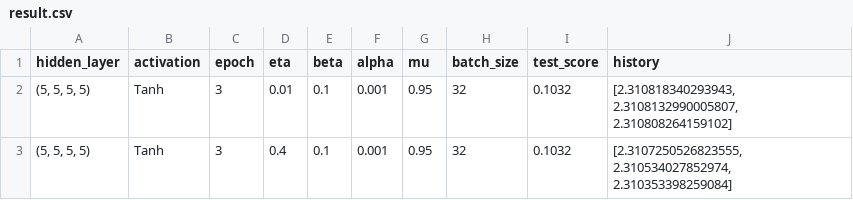
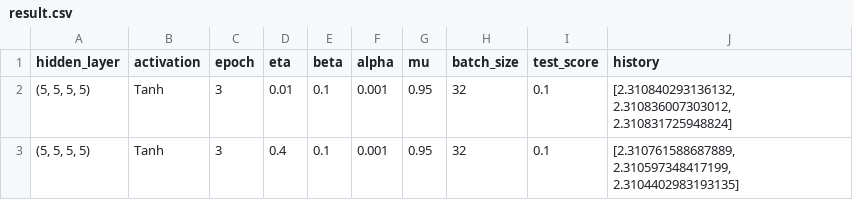
Before and after one commit to alirezaafzalaghaei/neural-netwroks-from-scratch, a CSV file: module/examples/result.csv, drawn as a sheet.

Commit message:
added fashion mnist dataset

```diff
--- a/module/examples/result.csv
+++ b/module/examples/result.csv
@@ -1,3 +1,3 @@
 hidden_layer,activation,epoch,eta,beta,alpha,mu,batch_size,test_score,history
-"(5, 5, 5, 5)",Tanh,3,0.01,0.1,0.001,0.95,32,0.1032,"[2.310818340293943, 2.3108132990005807, 2.310808264159102]"
-"(5, 5, 5, 5)",Tanh,3,0.4,0.1,0.001,0.95,32,0.1032,"[2.3107250526823555, 2.310534027852974, 2.310353398259084]"
+"(5, 5, 5, 5)",Tanh,3,0.01,0.1,0.001,0.95,32,0.1,"[2.310840293136132, 2.310836007303012, 2.310831725948824]"
+"(5, 5, 5, 5)",Tanh,3,0.4,0.1,0.001,0.95,32,0.1,"[2.310761588687889, 2.310597348417199, 2.3104402983193135]"
```
Also changed, not shown: 2 other files.
